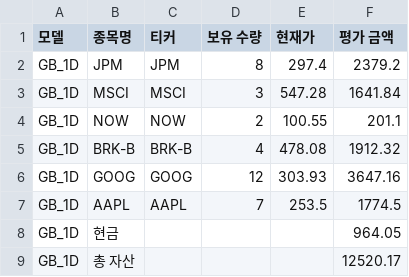
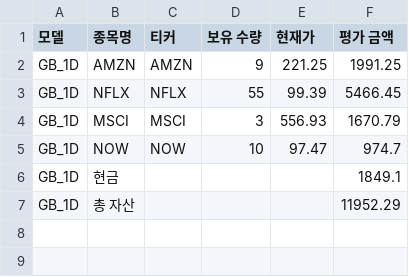
Before and after one commit to chesin1/stock_ai_trading_us, a CSV file: data/gb_1d_portfolio_final.csv, drawn as a sheet.

```diff
--- a/data/gb_1d_portfolio_final.csv
+++ b/data/gb_1d_portfolio_final.csv
@@ -1,9 +1,7 @@
 모델,종목명,티커,보유 수량,현재가,평가 금액
-GB_1D,JPM,JPM,8,297.4,2379.2
-GB_1D,MSCI,MSCI,3,547.28,1641.84
-GB_1D,NOW,NOW,2,100.55,201.1
-GB_1D,BRK-B,BRK-B,4,478.08,1912.32
-GB_1D,GOOG,GOOG,12,303.93,3647.16
-GB_1D,AAPL,AAPL,7,253.5,1774.5
-GB_1D,현금,,,,964.05
-GB_1D,총 자산,,,,12520.17
+GB_1D,AMZN,AMZN,9,221.25,1991.25
+GB_1D,NFLX,NFLX,55,99.39,5466.45
+GB_1D,MSCI,MSCI,3,556.93,1670.79
+GB_1D,NOW,NOW,10,97.47,974.7
+GB_1D,현금,,,,1849.1
+GB_1D,총 자산,,,,11952.29
```
Also changed, not shown: data/simulation_result_simple_with_accuracy.csv, data/us_simulation_result_with_accuracy.csv, 44 other files.
